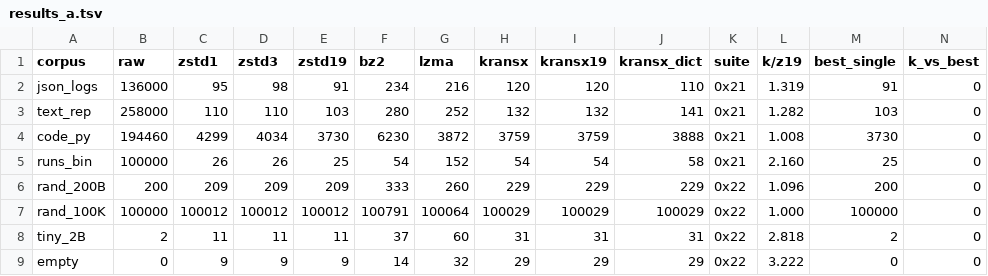
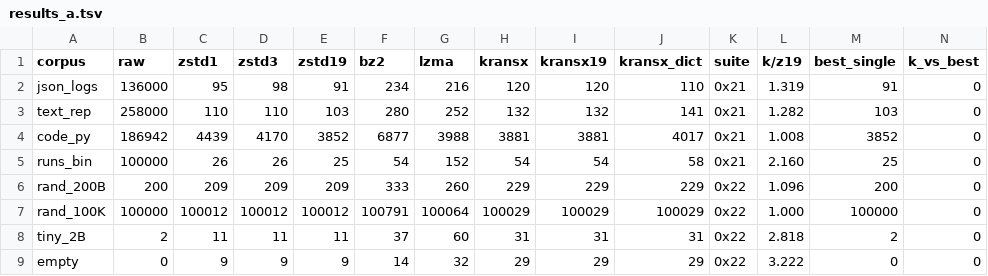
Before and after one commit to HEKPYTO/KRANSX, a TSV file: bench/results_a.tsv, drawn as a sheet.

```diff
--- a/bench/results_a.tsv
+++ b/bench/results_a.tsv
@@ -3,3 +3,3 @@ json_logs	136000	95	98	91	234	216	120	120	110	0x21	1.319	91	0
 text_rep	258000	110	110	103	280	252	132	132	141	0x21	1.282	103	0
-code_py	194460	4299	4034	3730	6230	3872	3759	3759	3888	0x21	1.008	3730	0
+code_py	186942	4439	4170	3852	6877	3988	3881	3881	4017	0x21	1.008	3852	0
 runs_bin	100000	26	26	25	54	152	54	54	58	0x21	2.160	25	0
```
Also changed, not shown: 5 other files.
